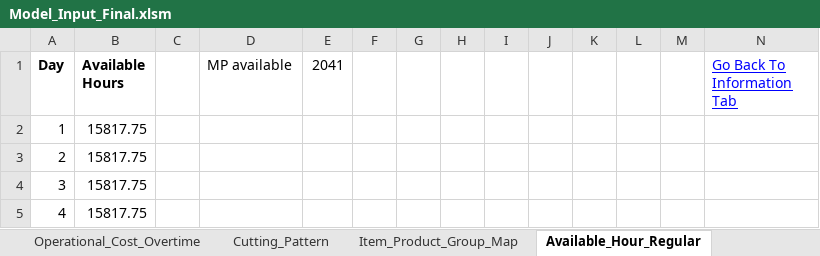
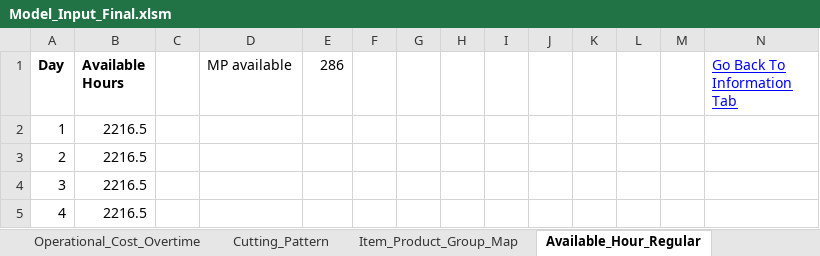
Before and after one commit to mohit-mhjn/byproduct_inventory_opt, an Excel workbook: PP_Model/Model_Input_Final.xlsm, sheet Available_Hour_Regular, drawn as a sheet; values as stored, in another font and other column widths than the file's, no borders; the diff names each change by its address in the sheet, - before the commit and + after, or states it on an @@ line.

```diff
--- a/PP_Model/Model_Input_Final.xlsm (sheet Available_Hour_Regular)
+++ b/PP_Model/Model_Input_Final.xlsm (sheet Available_Hour_Regular)
-E1: 2041
+E1: 286
-B2:B5 (Available Hours): 15817.75
+B2:B5 (Available Hours): 2216.5
```
Also changed, not shown: sheet Yield, sheet Initial_Inventory, sheet Demand_Fresh, sheet Penalty_Frozen, sheet Penalty_Fresh, sheet Availability, 1 more sheet, hidden cells, charts or pictures, 3 other files.
